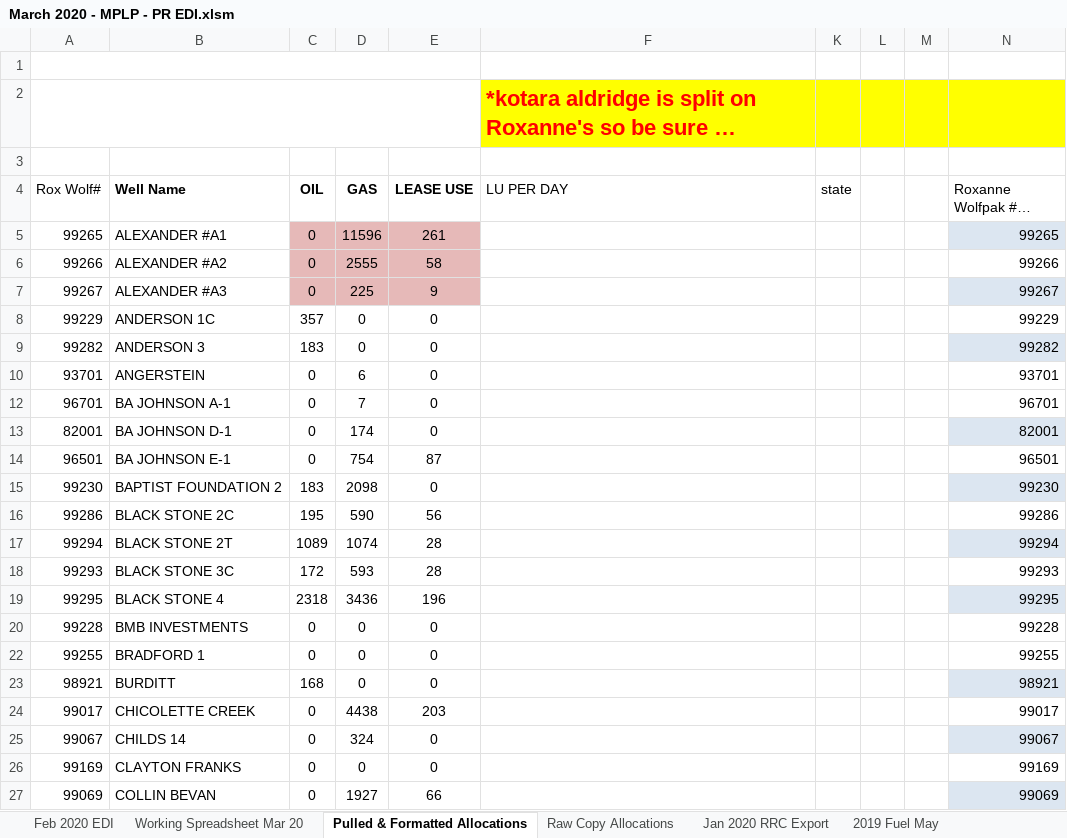
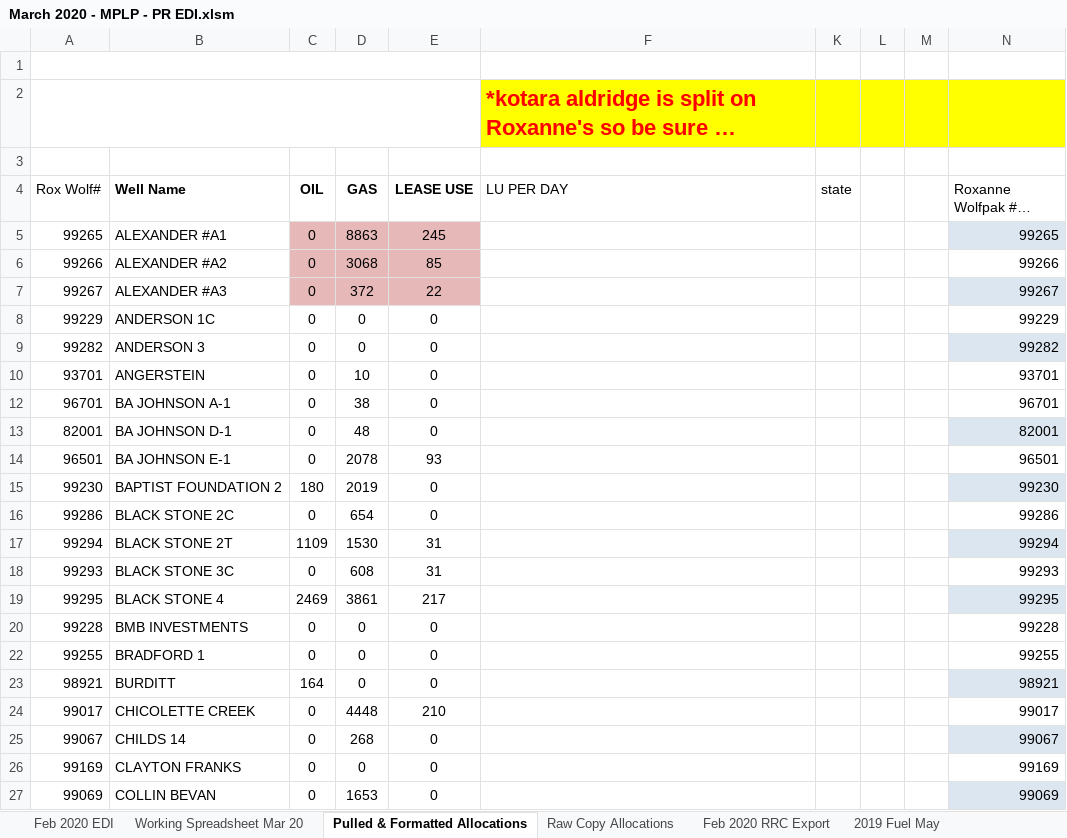
Before and after one commit to mishaun/Production-Reporting-Data-Extraction, an Excel workbook: March 20/March 2020 - MPLP - PR EDI.xlsm, sheet Pulled & Formatted Allocations, drawn as a sheet; only a part is shown; long unchanged cells end in …; values as stored, in another font and other column widths than the file's, no borders; conditional formats and table styles not drawn; the diff covers the shown part only; the diff names each change by its address in the sheet, - before the commit and + after, or states it on an @@ line.

```diff
--- a/March 20/March 2020 - MPLP - PR EDI.xlsm (sheet Pulled & Formatted Allocations)
+++ b/March 20/March 2020 - MPLP - PR EDI.xlsm (sheet Pulled & Formatted Allocations)
-sheet tab: Jan 2020 RRC Export
+sheet tab: Feb 2020 RRC Export
-D5 (GAS): 11596
+D5 (GAS): 8863
-E5 (LEASE USE): 261
+E5 (LEASE USE): 245
-D6 (GAS): 2555
+D6 (GAS): 3068
-E6 (LEASE USE): 58
+E6 (LEASE USE): 85
-D7 (GAS): 225
+D7 (GAS): 372
-E7 (LEASE USE): 9
+E7 (LEASE USE): 22
-C8 (OIL): 357
+C8 (OIL): 0
-C9 (OIL): 183
+C9 (OIL): 0
-D10 (GAS): 6
+D10 (GAS): 10
-D12 (GAS): 7
+D12 (GAS): 38
-D13 (GAS): 174
+D13 (GAS): 48
-D14 (GAS): 754
+D14 (GAS): 2078
-E14 (LEASE USE): 87
+E14 (LEASE USE): 93
-C15 (OIL): 183
+C15 (OIL): 180
-D15 (GAS): 2098
+D15 (GAS): 2019
-C16 (OIL): 195
+C16 (OIL): 0
-D16 (GAS): 590
+D16 (GAS): 654
-E16 (LEASE USE): 56
+E16 (LEASE USE): 0
-C17 (OIL): 1089
+C17 (OIL): 1109
-D17 (GAS): 1074
+D17 (GAS): 1530
-E17:E18 (LEASE USE): 28
+E17:E18 (LEASE USE): 31
-C18 (OIL): 172
+C18 (OIL): 0
-D18 (GAS): 593
+D18 (GAS): 608
-C19 (OIL): 2318
+C19 (OIL): 2469
-D19 (GAS): 3436
+D19 (GAS): 3861
-E19 (LEASE USE): 196
+E19 (LEASE USE): 217
-C23 (OIL): 168
+C23 (OIL): 164
-D24 (GAS): 4438
+D24 (GAS): 4448
-E24 (LEASE USE): 203
+E24 (LEASE USE): 210
-D25 (GAS): 324
+D25 (GAS): 268
-D27 (GAS): 1927
+D27 (GAS): 1653
-E27 (LEASE USE): 66
+E27 (LEASE USE): 0
```
Also changed, not shown: 96 edited cells elsewhere in this sheet, sheet Working Spreadsheet Mar 20, sheet Raw Copy Allocations, sheet Feb 2020 EDI, sheet Feb 2020 RRC Export, formulas that keep their value, hidden cells, March 20/Gauge Sheets - Mar 2020/VIEMAN.xlsx, 28 other files.
